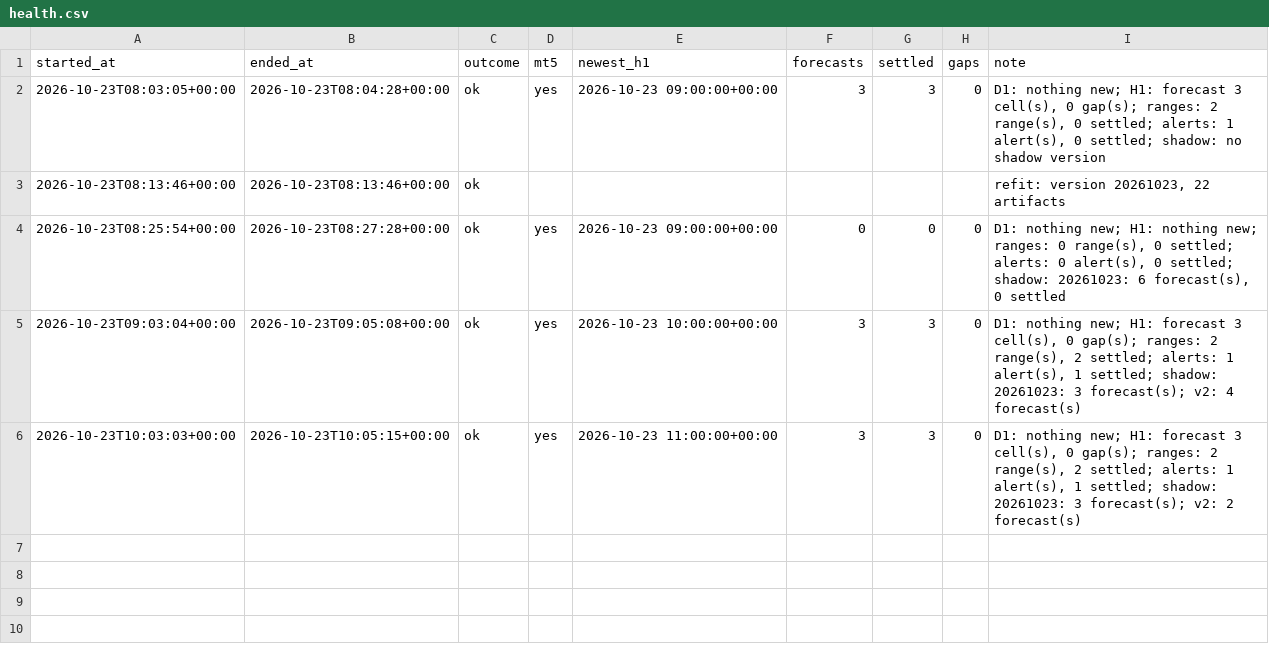
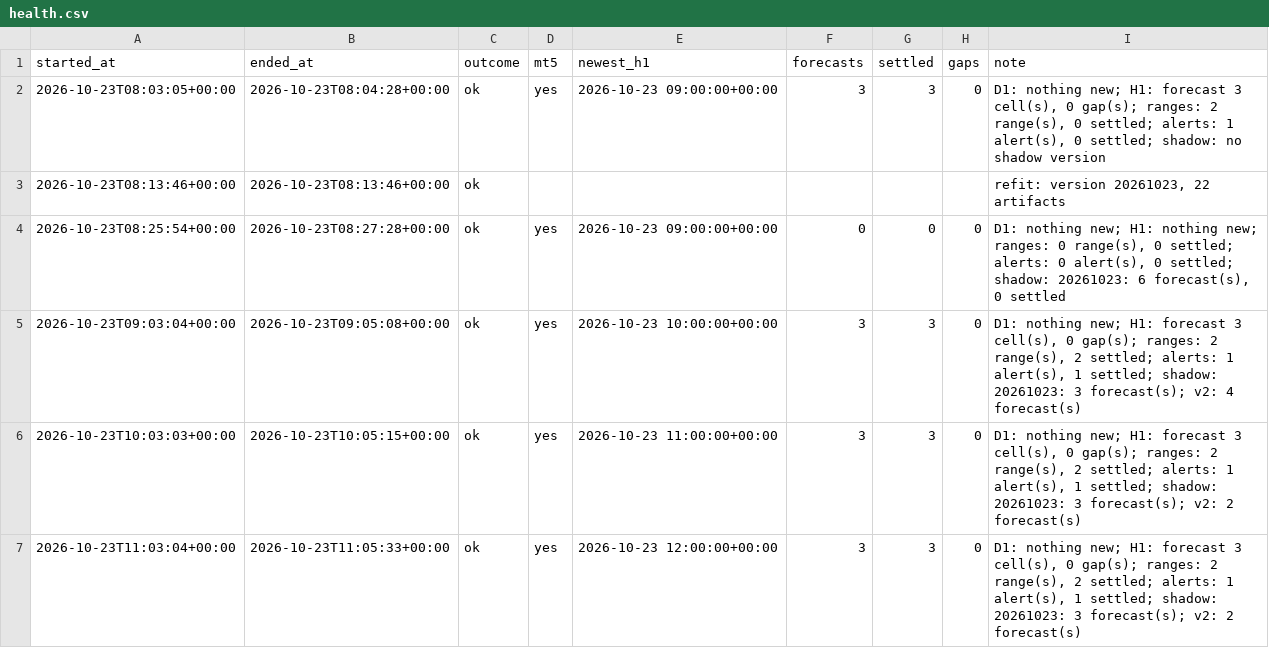
Before and after one commit to velizarMitov/EURUSD-prophet, a CSV file: results/gold/forward/health.csv, drawn as a sheet.

Commit message:
Update forward evaluation and gold results with new predictions, settlements, and health data for 2026-10-23
- Added new predictions for h1_gbm, kronos_direction, and kronos_volatility at various intervals in predictions.csv.
- Updated settlements.csv with new entries for h1_gbm and kronos_direction for 2026-10-23.
- Included new alert settlements and alerts for h1_lstm in respective CSV files.
- Enhanced health.csv with additional health check data for 2026-10-23.
- Updated range_settlements.csv and ranges.csv with new entries for h1_lstm for 2026-10-23.
- Modified settlements_v2.csv to reflect new settlements for h1_gbm, h1_lstm, and h1_garch_hod.
- Added new entries in gold_h1.csv for the latest market data on 2026-10-23.

```diff
--- a/results/gold/forward/health.csv
+++ b/results/gold/forward/health.csv
@@ -6 +6,2 @@ started_at,ended_at,outcome,mt5,newest_h1,forecasts,settled,gaps,note
 2026-10-23T10:03:03+00:00,2026-10-23T10:05:15+00:00,ok,yes,2026-10-23 11:00:00+00:00,3,3,0,"D1: nothing new; H1: forecast 3 cell(s), 0 gap(s); ranges: 2 range(s), 2 settled; alerts: 1 alert(s), 1 settled; shadow: 20261023: 3 forecast(s); v2: 2 forecast(s)"
+2026-10-23T11:03:04+00:00,2026-10-23T11:05:33+00:00,ok,yes,2026-10-23 12:00:00+00:00,3,3,0,"D1: nothing new; H1: forecast 3 cell(s), 0 gap(s); ranges: 2 range(s), 2 settled; alerts: 1 alert(s), 1 settled; shadow: 20261023: 3 forecast(s); v2: 2 forecast(s)"
```
Also changed, not shown: results/gold/forward/predictions.csv, results/gold/forward/predictions_v2.csv, 10 other files.
